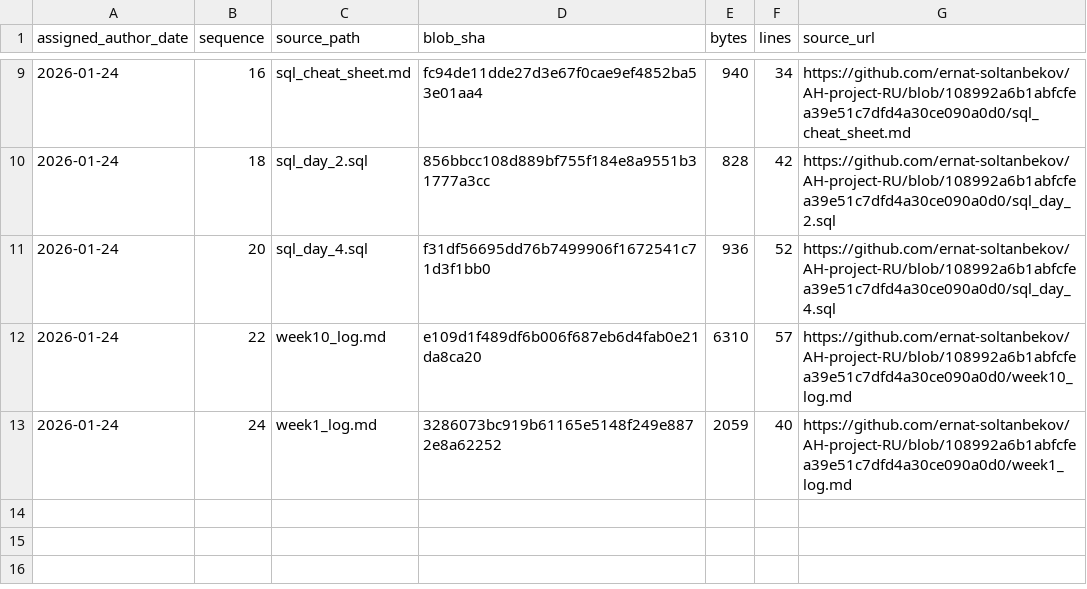
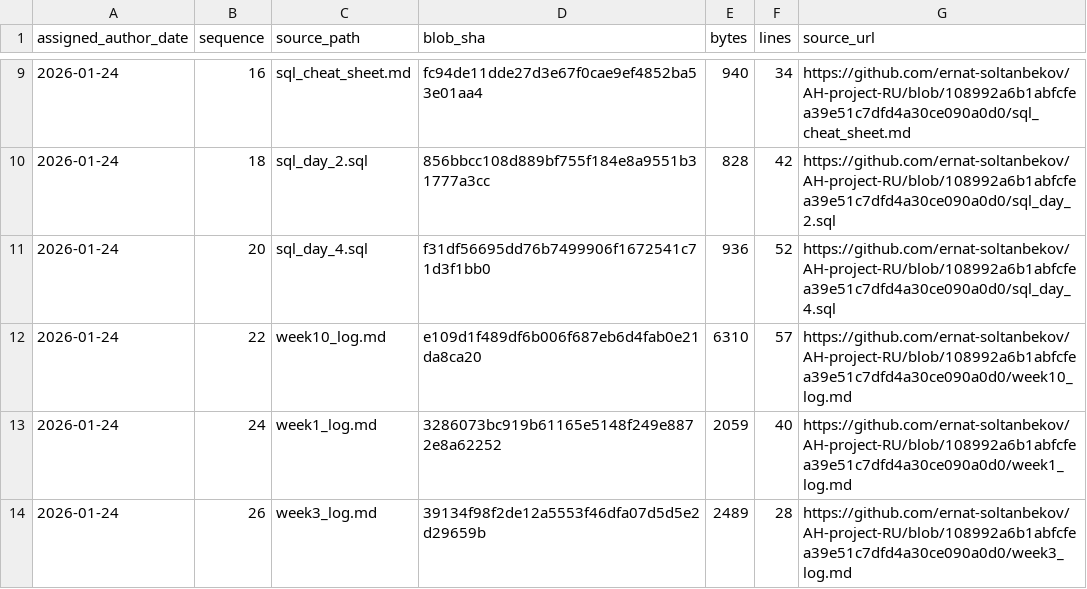
Before and after one commit to GhostOfAstana/AH-project-RU, a TSV file: source-catalog-2026-09-30/daily/2026-01-24.tsv, drawn as a sheet; only a part is shown, gaps mark what is left out; the diff names each change by its address in the sheet, - before the commit and + after, or states it on an @@ line.

Commit message:
catalog: add source metadata for 2026-01-24 #26 (backfill generated 2026-09-30)

```diff
--- a/source-catalog-2026-09-30/daily/2026-01-24.tsv
+++ b/source-catalog-2026-09-30/daily/2026-01-24.tsv
+row 14: 2026-01-24 | 26 | week3_log.md | 39134f98f2de12a5553f46dfa07d5d5e2d29659b | 2489 | 28 | https://github.com/ernat-soltanbekov/AH-project-RU/blob/108992a6b1abfcfea39e51c7dfd4a30ce090a0d0/week3_log.md
```
